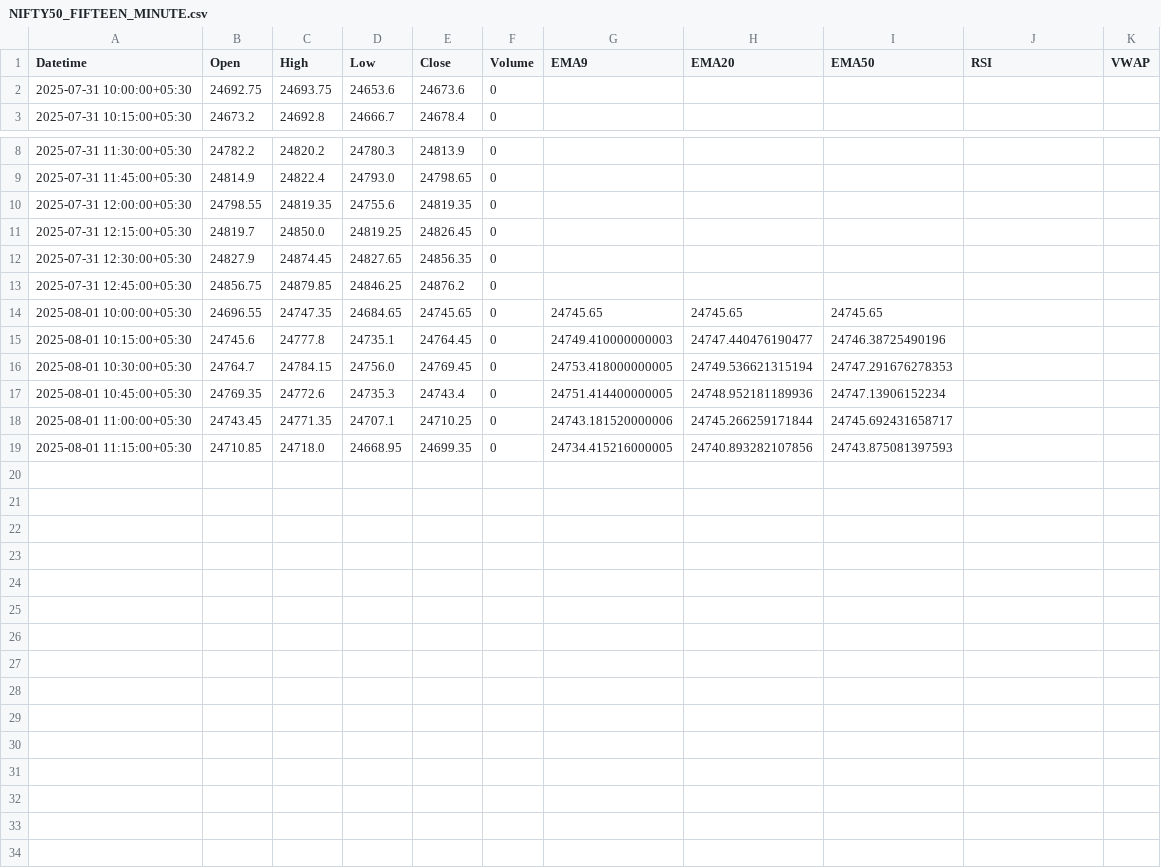
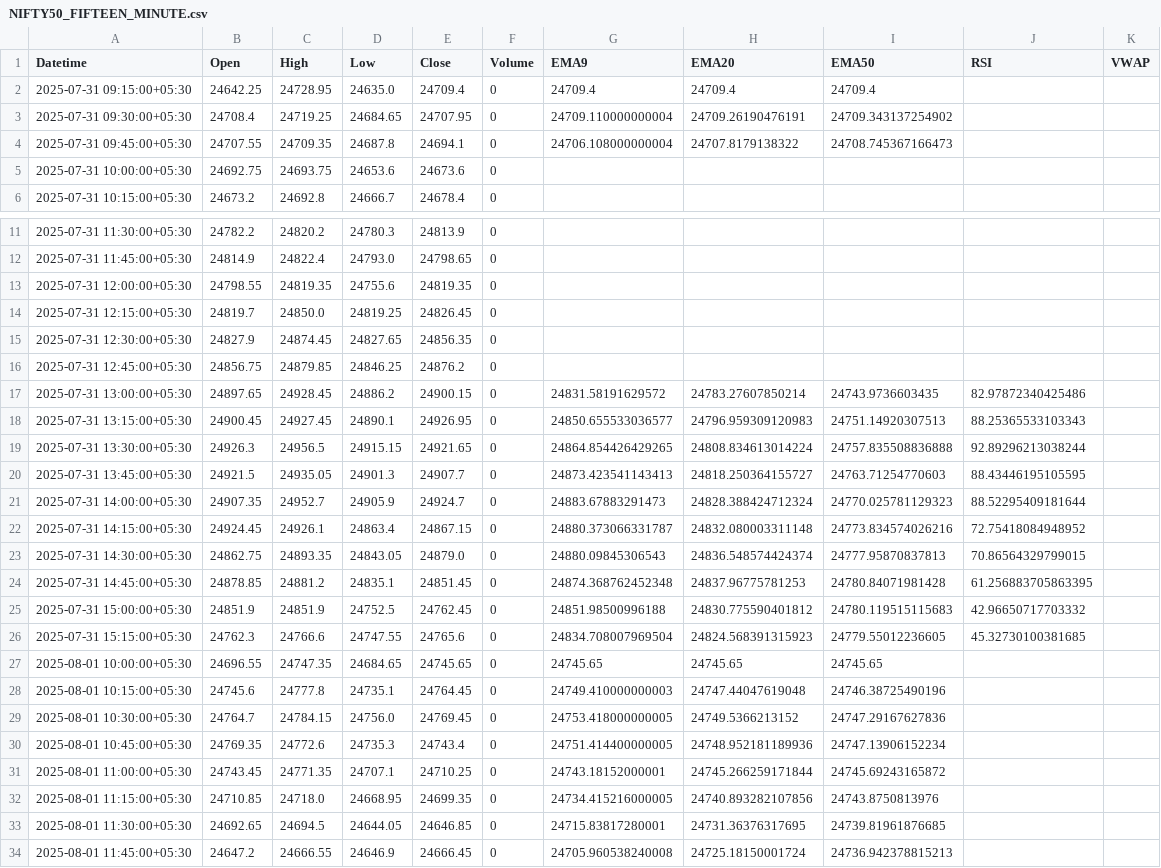
Before and after one commit to atulkr17/AngelOne-Candle-Downloader, a CSV file: NIFTY50_FIFTEEN_MINUTE.csv, drawn as a sheet; only a part is shown, gaps mark what is left out.

```diff
--- a/NIFTY50_FIFTEEN_MINUTE.csv
+++ b/NIFTY50_FIFTEEN_MINUTE.csv
@@ -1,2 +1,5 @@
 Datetime,Open,High,Low,Close,Volume,EMA9,EMA20,EMA50,RSI,VWAP
+2025-07-31 09:15:00+05:30,24642.25,24728.95,24635.0,24709.4,0,24709.4,24709.4,24709.4,,
+2025-07-31 09:30:00+05:30,24708.4,24719.25,24684.65,24707.95,0,24709.110000000004,24709.26190476191,24709.343137254902,,
+2025-07-31 09:45:00+05:30,24707.55,24709.35,24687.8,24694.1,0,24706.108000000004,24707.8179138322,24708.745367166473,,
 2025-07-31 10:00:00+05:30,24692.75,24693.75,24653.6,24673.6,0,,,,,
@@ -13,7 +16,19 @@ Datetime,Open,High,Low,Close,Volume,EMA9,EMA20,EMA50,RSI,VWAP
 2025-07-31 12:45:00+05:30,24856.75,24879.85,24846.25,24876.2,0,,,,,
+2025-07-31 13:00:00+05:30,24897.65,24928.45,24886.2,24900.15,0,24831.58191629572,24783.27607850214,24743.9736603435,82.97872340425486,
+2025-07-31 13:15:00+05:30,24900.45,24927.45,24890.1,24926.95,0,24850.655533036577,24796.959309120983,24751.14920307513,88.25365533103343,
+2025-07-31 13:30:00+05:30,24926.3,24956.5,24915.15,24921.65,0,24864.854426429265,24808.834613014224,24757.835508836888,92.89296213038244,
+2025-07-31 13:45:00+05:30,24921.5,24935.05,24901.3,24907.7,0,24873.423541143413,24818.250364155727,24763.71254770603,88.43446195105595,
+2025-07-31 14:00:00+05:30,24907.35,24952.7,24905.9,24924.7,0,24883.67883291473,24828.388424712324,24770.025781129323,88.52295409181644,
+2025-07-31 14:15:00+05:30,24924.45,24926.1,24863.4,24867.15,0,24880.373066331787,24832.080003311148,24773.834574026216,72.75418084948952,
+2025-07-31 14:30:00+05:30,24862.75,24893.35,24843.05,24879.0,0,24880.09845306543,24836.548574424374,24777.95870837813,70.86564329799015,
+2025-07-31 14:45:00+05:30,24878.85,24881.2,24835.1,24851.45,0,24874.368762452348,24837.96775781253,24780.84071981428,61.256883705863395,
+2025-07-31 15:00:00+05:30,24851.9,24851.9,24752.5,24762.45,0,24851.98500996188,24830.775590401812,24780.119515115683,42.96650717703332,
+2025-07-31 15:15:00+05:30,24762.3,24766.6,24747.55,24765.6,0,24834.708007969504,24824.568391315923,24779.55012236605,45.32730100381685,
 2025-08-01 10:00:00+05:30,24696.55,24747.35,24684.65,24745.65,0,24745.65,24745.65,24745.65,,
-2025-08-01 10:15:00+05:30,24745.6,24777.8,24735.1,24764.45,0,24749.410000000003,24747.440476190477,24746.38725490196,,
-2025-08-01 10:30:00+05:30,24764.7,24784.15,24756.0,24769.45,0,24753.418000000005,24749.536621315194,24747.291676278353,,
+2025-08-01 10:15:00+05:30,24745.6,24777.8,24735.1,24764.45,0,24749.410000000003,24747.44047619048,24746.38725490196,,
+2025-08-01 10:30:00+05:30,24764.7,24784.15,24756.0,24769.45,0,24753.418000000005,24749.5366213152,24747.29167627836,,
 2025-08-01 10:45:00+05:30,24769.35,24772.6,24735.3,24743.4,0,24751.414400000005,24748.952181189936,24747.13906152234,,
-2025-08-01 11:00:00+05:30,24743.45,24771.35,24707.1,24710.25,0,24743.181520000006,24745.266259171844,24745.692431658717,,
-2025-08-01 11:15:00+05:30,24710.85,24718.0,24668.95,24699.35,0,24734.415216000005,24740.893282107856,24743.875081397593,,
+2025-08-01 11:00:00+05:30,24743.45,24771.35,24707.1,24710.25,0,24743.18152000001,24745.266259171844,24745.69243165872,,
+2025-08-01 11:15:00+05:30,24710.85,24718.0,24668.95,24699.35,0,24734.415216000005,24740.893282107856,24743.8750813976,,
+2025-08-01 11:30:00+05:30,24692.65,24694.5,24644.05,24646.85,0,24715.83817280001,24731.36376317695,24739.81961876685,,
+2025-08-01 11:45:00+05:30,24647.2,24666.55,24646.9,24666.45,0,24705.960538240008,24725.18150001724,24736.942378815213,,
```
Also changed, not shown: BANKNIFTY_FIFTEEN_MINUTE.csv, 16 other files.
